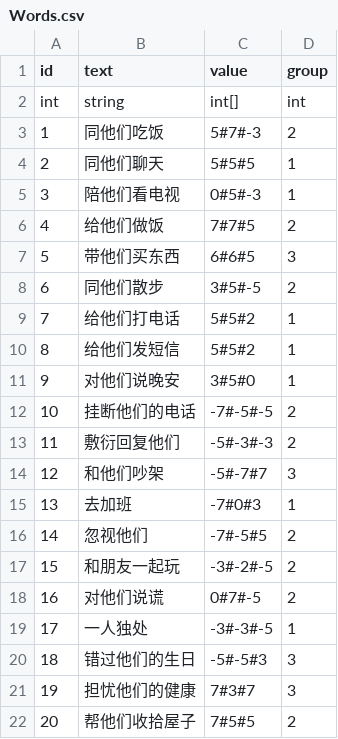
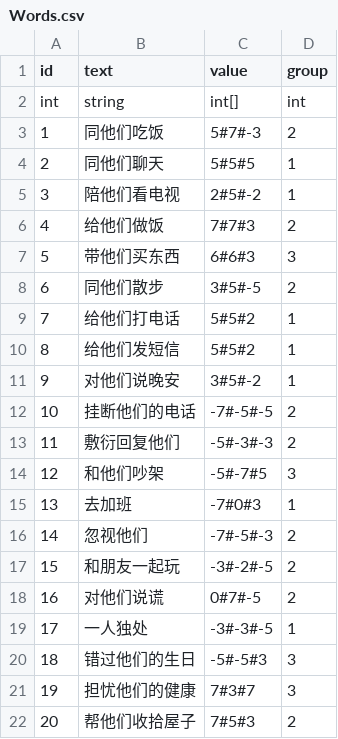
Before and after one commit to qyjbeijing2017/ggj2019, a CSV file: ggj2019/Assets/Resources/Configs/Words.csv, drawn as a sheet.

Commit message:
修修

```diff
--- a/ggj2019/Assets/Resources/Configs/Words.csv
+++ b/ggj2019/Assets/Resources/Configs/Words.csv
@@ -4,5 +4,5 @@ int,string,int[],int,
 2,同他们聊天,5#5#5,1,
-3,陪他们看电视,0#5#-3,1,
-4,给他们做饭,7#7#5,2,
-5,带他们买东西,6#6#5,3,
+3,陪他们看电视,2#5#-2,1,
+4,给他们做饭,7#7#3,2,
+5,带他们买东西,6#6#3,3,
 6,同他们散步,3#5#-5,2,
@@ -10,8 +10,8 @@ int,string,int[],int,
 8,给他们发短信,5#5#2,1,
-9,对他们说晚安,3#5#0,1,
+9,对他们说晚安,3#5#-2,1,
 10,挂断他们的电话,-7#-5#-5,2,
 11,敷衍回复他们,-5#-3#-3,2,
-12,和他们吵架,-5#-7#7,3,
+12,和他们吵架,-5#-7#5,3,
 13,去加班,-7#0#3,1,
-14,忽视他们,-7#-5#5,2,
+14,忽视他们,-7#-5#-3,2,
 15,和朋友一起玩,-3#-2#-5,2,
@@ -21,2 +21,2 @@ int,string,int[],int,
 19,担忧他们的健康,7#3#7,3,
-20,帮他们收拾屋子,7#5#5,2,
+20,帮他们收拾屋子,7#5#3,2,
```
